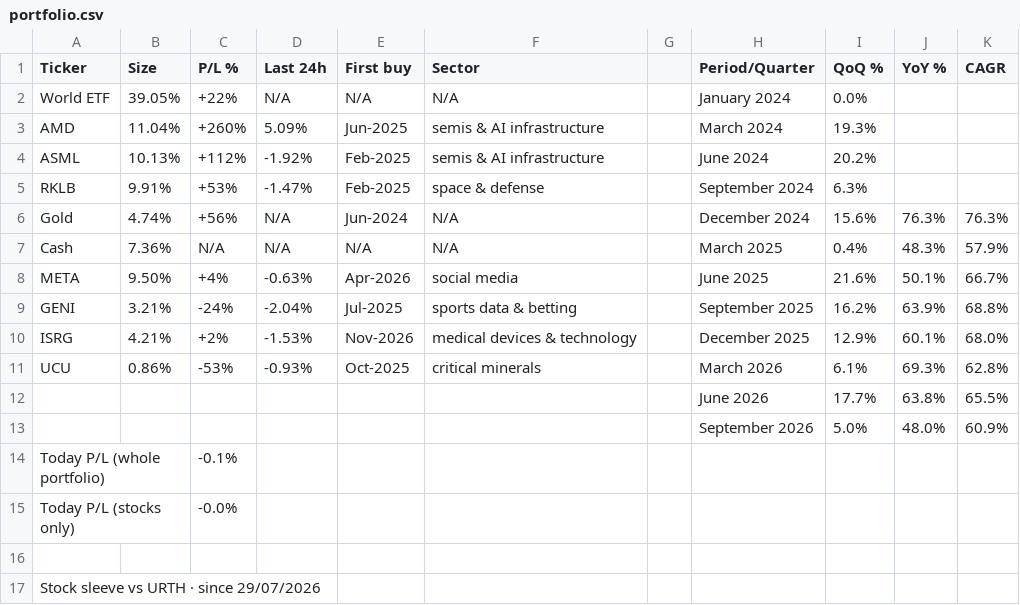
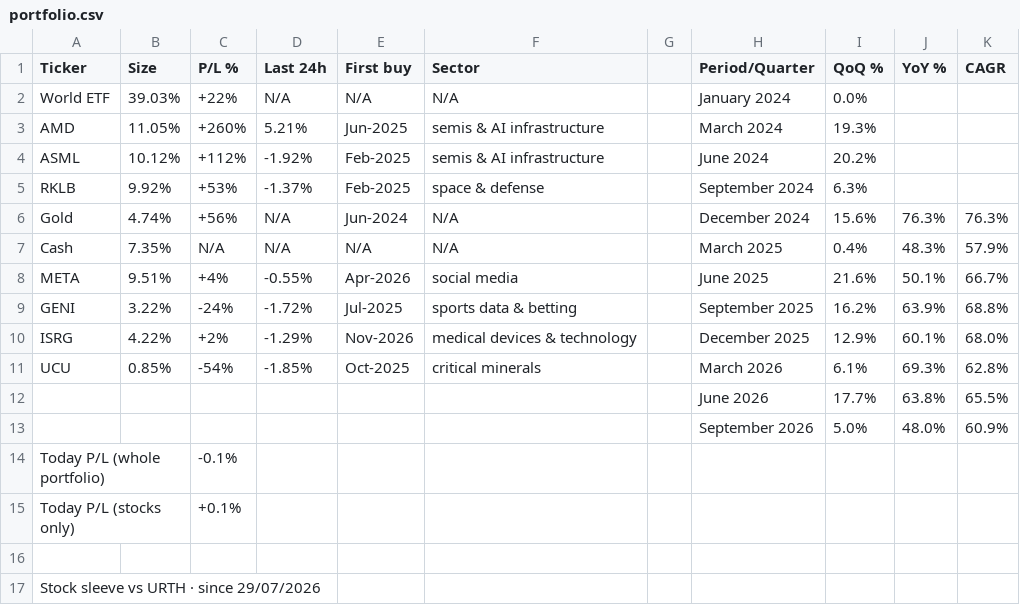
Before and after one commit to firefoxmx/wealth-data, a CSV file: portfolio.csv, drawn as a sheet; only a part is shown.

Commit message:
auto-update 2026-11-12

```diff
--- a/portfolio.csv
+++ b/portfolio.csv
@@ -1,12 +1,12 @@
 Ticker,Size,P/L %,Last 24h,First buy,Sector,,Period/Quarter,QoQ %,YoY %,CAGR
-World ETF,39.05%,+22%,N/A,N/A,N/A,,January 2024,0.0%,,
-AMD,11.04%,+260%,5.09%,Jun-2025,semis & AI infrastructure,,March 2024,19.3%,,
-ASML,10.13%,+112%,-1.92%,Feb-2025,semis & AI infrastructure,,June 2024,20.2%,,
-RKLB,9.91%,+53%,-1.47%,Feb-2025,space & defense,,September 2024,6.3%,,
+World ETF,39.03%,+22%,N/A,N/A,N/A,,January 2024,0.0%,,
+AMD,11.05%,+260%,5.21%,Jun-2025,semis & AI infrastructure,,March 2024,19.3%,,
+ASML,10.12%,+112%,-1.92%,Feb-2025,semis & AI infrastructure,,June 2024,20.2%,,
+RKLB,9.92%,+53%,-1.37%,Feb-2025,space & defense,,September 2024,6.3%,,
 Gold,4.74%,+56%,N/A,Jun-2024,N/A,,December 2024,15.6%,76.3%,76.3%
-Cash,7.36%,N/A,N/A,N/A,N/A,,March 2025,0.4%,48.3%,57.9%
-META,9.50%,+4%,-0.63%,Apr-2026,social media,,June 2025,21.6%,50.1%,66.7%
-GENI,3.21%,-24%,-2.04%,Jul-2025,sports data & betting,,September 2025,16.2%,63.9%,68.8%
-ISRG,4.21%,+2%,-1.53%,Nov-2026,medical devices & technology,,December 2025,12.9%,60.1%,68.0%
-UCU,0.86%,-53%,-0.93%,Oct-2025,critical minerals,,March 2026,6.1%,69.3%,62.8%
+Cash,7.35%,N/A,N/A,N/A,N/A,,March 2025,0.4%,48.3%,57.9%
+META,9.51%,+4%,-0.55%,Apr-2026,social media,,June 2025,21.6%,50.1%,66.7%
+GENI,3.22%,-24%,-1.72%,Jul-2025,sports data & betting,,September 2025,16.2%,63.9%,68.8%
+ISRG,4.22%,+2%,-1.29%,Nov-2026,medical devices & technology,,December 2025,12.9%,60.1%,68.0%
+UCU,0.85%,-54%,-1.85%,Oct-2025,critical minerals,,March 2026,6.1%,69.3%,62.8%
 ,,,,,,,June 2026,17.7%,63.8%,65.5%
@@ -14,3 +14,3 @@ UCU,0.86%,-53%,-0.93%,Oct-2025,critical minerals,,March 2026,6.1%,69.3%,62.8%
 Today P/L (whole portfolio),,-0.1%,,,,,,,,
-Today P/L (stocks only),,-0.0%,,,,,,,,
+Today P/L (stocks only),,+0.1%,,,,,,,,
 ,,,,,,,,,,
```
